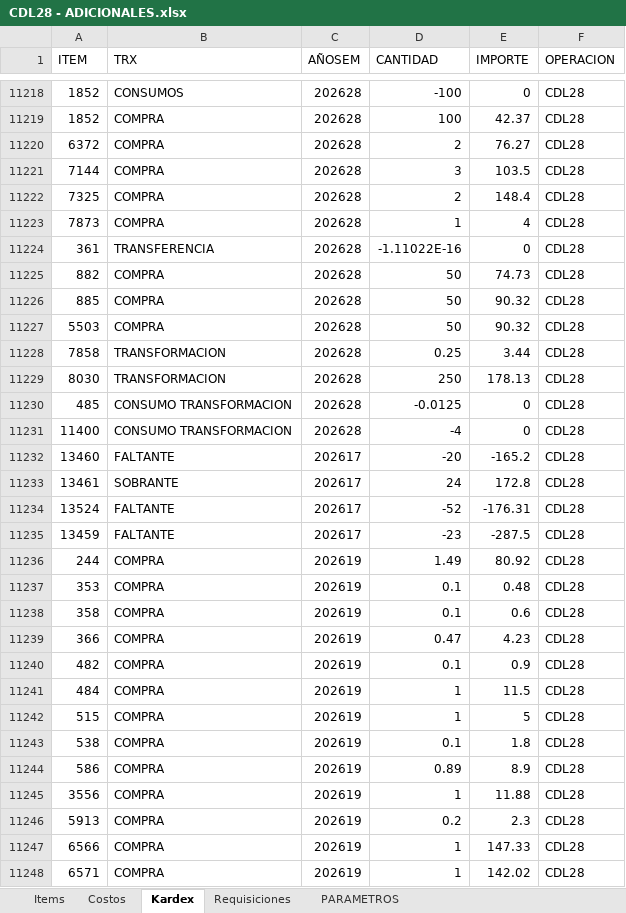
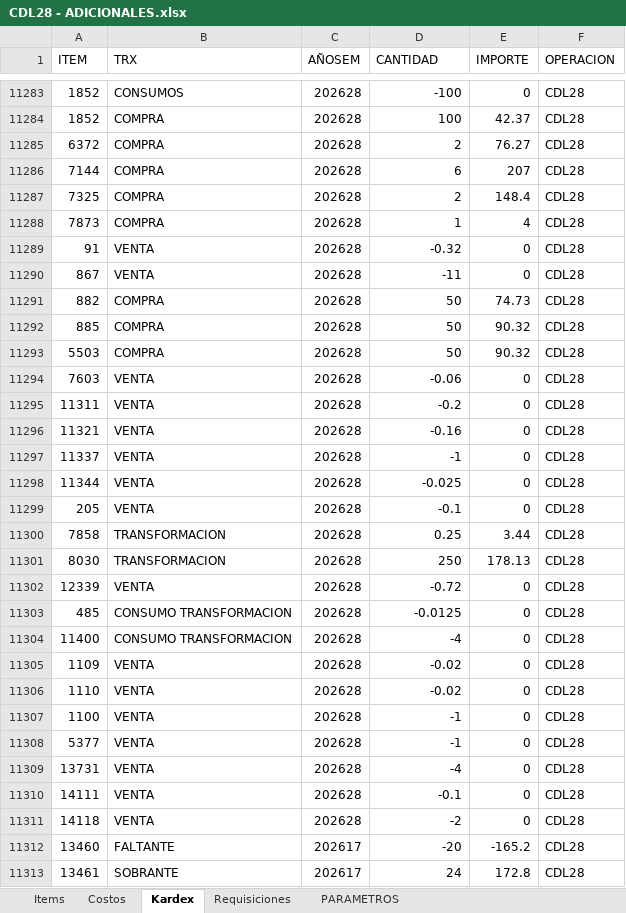
Before and after one commit to AlvaroCornejo/EBC_PEDIDOS_ADICIONALES, an Excel workbook: data/CDL28 - ADICIONALES.xlsx, sheet Kardex, drawn as a sheet; only a part is shown, gaps mark what is left out; the shorter side is filled out with more unchanged rows; values as stored, in another font and other column widths than the file's, no borders; table styles not drawn; addresses are those after the commit; the diff covers the shown part only; the diff names each change by its address in the sheet, - before the commit and + after, or states it on an @@ line.

```diff
--- a/data/CDL28 - ADICIONALES.xlsx (sheet Kardex)
+++ b/data/CDL28 - ADICIONALES.xlsx (sheet Kardex)
-D11286 (CANTIDAD): 3
+D11286 (CANTIDAD): 6
-E11286 (IMPORTE): 103.5
+E11286 (IMPORTE): 207
-A11289 (ITEM): 361
+A11289 (ITEM): 91
-B11289 (TRX): TRANSFERENCIA
+B11289 (TRX): VENTA
-D11289 (CANTIDAD): -1.11022E-16
+D11289 (CANTIDAD): -0.32
+row 11290: 867 | VENTA | 202628 | -11 | 0 | CDL28
+row 11294: 7603 | VENTA | 202628 | -0.06 | 0 | CDL28
+row 11295: 11311 | VENTA | 202628 | -0.2 | 0 | CDL28
+row 11296: 11321 | VENTA | 202628 | -0.16 | 0 | CDL28
+row 11297: 11337 | VENTA | 202628 | -1 | 0 | CDL28
+row 11298: 11344 | VENTA | 202628 | -0.025 | 0 | CDL28
+row 11299: 205 | VENTA | 202628 | -0.1 | 0 | CDL28
+row 11302: 12339 | VENTA | 202628 | -0.72 | 0 | CDL28
+row 11305: 1109 | VENTA | 202628 | -0.02 | 0 | CDL28
+row 11306: 1110 | VENTA | 202628 | -0.02 | 0 | CDL28
+row 11307: 1100 | VENTA | 202628 | -1 | 0 | CDL28
+row 11308: 5377 | VENTA | 202628 | -1 | 0 | CDL28
+row 11309: 13731 | VENTA | 202628 | -4 | 0 | CDL28
+row 11310: 14111 | VENTA | 202628 | -0.1 | 0 | CDL28
+row 11311: 14118 | VENTA | 202628 | -2 | 0 | CDL28
```
Also changed, not shown: 79 added rows and 360 edited cells elsewhere in this sheet, sheet PARAMETROS, data/GBADC - ADICIONALES.xlsx, data/GBCFR - ADICIONALES.xlsx, 7 other files.
